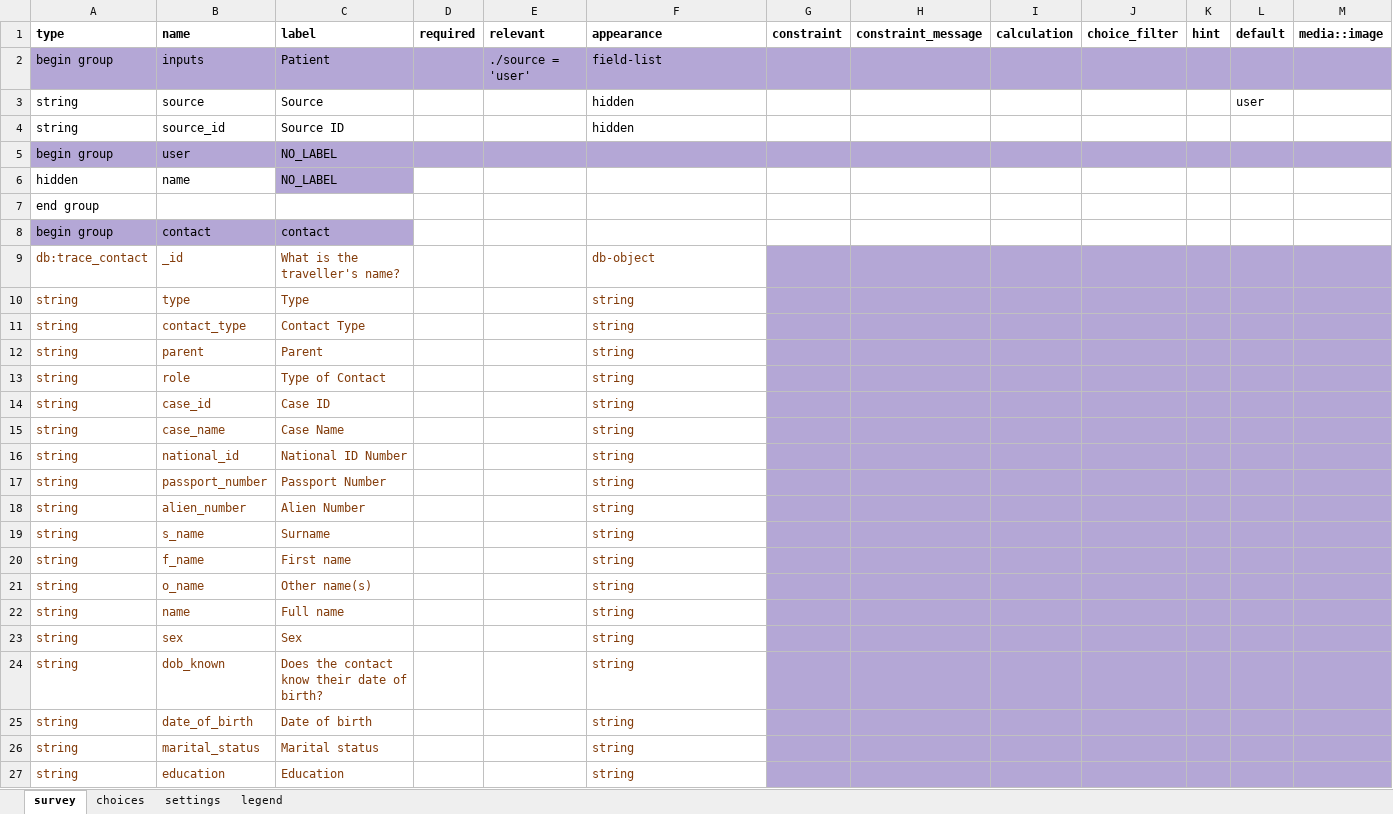
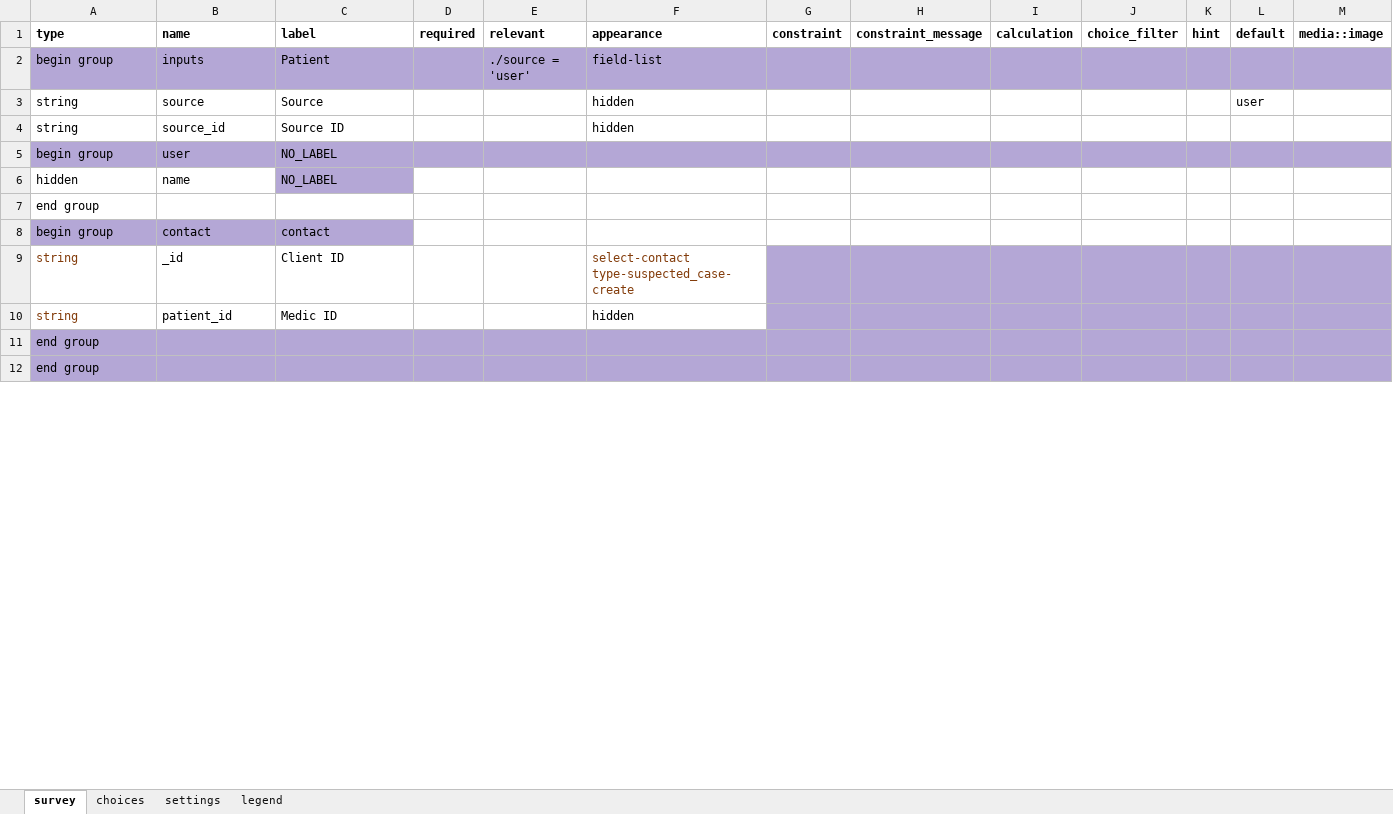
Before and after one commit to oyierp/community-testing-config-test, an Excel workbook: forms/app/case_investigation.xlsx, sheet survey, drawn as a sheet; only a part is shown; the shorter side is filled out with more unchanged rows; values as stored, in another font and other column widths than the file's, no borders; conditional formats not drawn; removed rows and columns are numbered as before the commit, all else as after; rows hold the shown columns only; the diff covers the shown part only; the diff names each change by its address in the sheet, - before the commit and + after, or states it on an @@ line.

Commit message:
Add files via upload

```diff
--- a/forms/app/case_investigation.xlsx (sheet survey)
+++ b/forms/app/case_investigation.xlsx (sheet survey)
-row 9: db:trace_contact | _id | What is the traveller's name? |  |  | db-object
-row 10: string | type | Type |  |  | string
-row 11: string | contact_type | Contact Type |  |  | string
-row 12: string | parent | Parent |  |  | string
-row 13: string | role | Type of Contact |  |  | string
-B9 (name): case_id
+B9 (name): _id
-B9:C9 text colour: #833C0B
+B9:C9 text colour: black
-C9 (label): Case ID
+C9 (label): Client ID
-F9 (appearance): string
+F9 (appearance): select-contact type-suspected_case-create
-row 15: string | case_name | Case Name |  |  | string
-B10 (name): national_id
+B10 (name): patient_id
-B10:C10 text colour: #833C0B
+B10:C10 text colour: black
-C10 (label): National ID Number
+C10 (label): Medic ID
-F10 (appearance): string
+F10 (appearance): hidden
-F10 text colour: #833C0B
+F10 text colour: black
-row 17: string | passport_number | Passport Number |  |  | string
-row 18: string | alien_number | Alien Number |  |  | string
-row 19: string | s_name | Surname |  |  | string
-row 20: string | f_name | First name |  |  | string
-row 21: string | o_name | Other name(s) |  |  | string
-row 22: string | name | Full name |  |  | string
-row 23: string | sex | Sex |  |  | string
-row 24: string | dob_known | Does the contact know their date of birth? |  |  | string
-row 25: string | date_of_birth | Date of birth |  |  | string
-row 26: string | marital_status | Marital status |  |  | string
-row 27: string | education | Education |  |  | string
```
Also changed, not shown: 1 added row, 14 removed rows and 1 edited cell elsewhere in this sheet, sheet settings.
